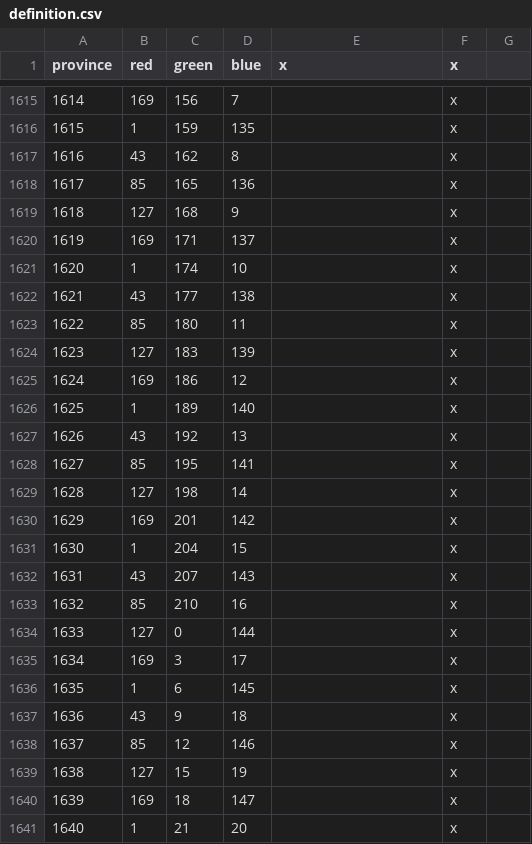
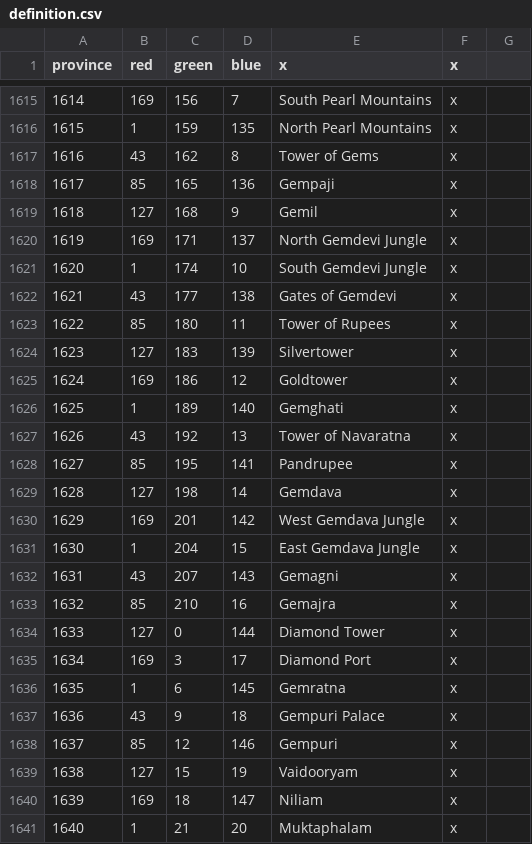
Before and after one commit to locustgate/Hylian-Kings, a CSV file: Hylian Kings/map/definition.csv, drawn as a sheet; only a part is shown, gaps mark what is left out; the diff covers the shown part only.

```diff
--- a/Hylian Kings/map/definition.csv
+++ b/Hylian Kings/map/definition.csv
@@ -1615,27 +1615,27 @@ province;red;green;blue;x;x
-1614;169;156;7;;x
-1615;1;159;135;;x
-1616;43;162;8;;x
-1617;85;165;136;;x
-1618;127;168;9;;x
-1619;169;171;137;;x
-1620;1;174;10;;x
-1621;43;177;138;;x
-1622;85;180;11;;x
-1623;127;183;139;;x
-1624;169;186;12;;x
-1625;1;189;140;;x
-1626;43;192;13;;x
-1627;85;195;141;;x
-1628;127;198;14;;x
-1629;169;201;142;;x
-1630;1;204;15;;x
-1631;43;207;143;;x
-1632;85;210;16;;x
-1633;127;0;144;;x
-1634;169;3;17;;x
-1635;1;6;145;;x
-1636;43;9;18;;x
-1637;85;12;146;;x
-1638;127;15;19;;x
-1639;169;18;147;;x
-1640;1;21;20;;x
+1614;169;156;7;South Pearl Mountains;x
+1615;1;159;135;North Pearl Mountains;x
+1616;43;162;8;Tower of Gems;x
+1617;85;165;136;Gempaji;x
+1618;127;168;9;Gemil;x
+1619;169;171;137;North Gemdevi Jungle;x
+1620;1;174;10;South Gemdevi Jungle;x
+1621;43;177;138;Gates of Gemdevi;x
+1622;85;180;11;Tower of Rupees;x
+1623;127;183;139;Silvertower;x
+1624;169;186;12;Goldtower;x
+1625;1;189;140;Gemghati;x
+1626;43;192;13;Tower of Navaratna;x
+1627;85;195;141;Pandrupee;x
+1628;127;198;14;Gemdava;x
+1629;169;201;142;West Gemdava Jungle;x
+1630;1;204;15;East Gemdava Jungle;x
+1631;43;207;143;Gemagni;x
+1632;85;210;16;Gemajra;x
+1633;127;0;144;Diamond Tower;x
+1634;169;3;17;Diamond Port;x
+1635;1;6;145;Gemratna;x
+1636;43;9;18;Gempuri Palace;x
+1637;85;12;146;Gempuri;x
+1638;127;15;19;Vaidooryam;x
+1639;169;18;147;Niliam;x
+1640;1;21;20;Muktaphalam;x
```
Also changed, not shown: 53 edited cells elsewhere in this file, Hylian Kings/localisation/0_Province_names.csv, 3 other files.
